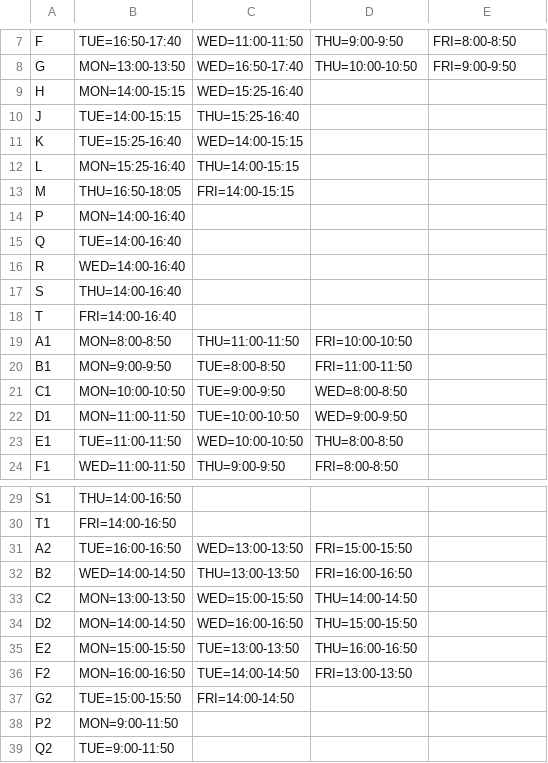
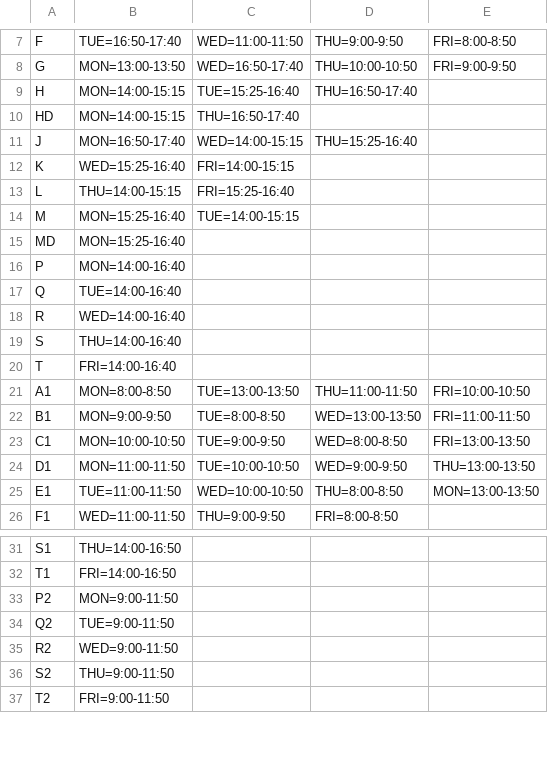
Before and after one commit to harimaruthachalam/SEAT_Core, a CSV file: foo/slot_config.csv, drawn as a sheet; only a part is shown, gaps mark what is left out; the shorter side is filled out with more unchanged rows; the diff covers the shown part only.

```diff
--- a/foo/slot_config.csv
+++ b/foo/slot_config.csv
@@ -8,7 +8,9 @@ F,TUE=16:50-17:40,WED=11:00-11:50,THU=9:00-9:50,FRI=8:00-8:50
 G,MON=13:00-13:50,WED=16:50-17:40,THU=10:00-10:50,FRI=9:00-9:50
-H,MON=14:00-15:15,WED=15:25-16:40,,
-J,TUE=14:00-15:15,THU=15:25-16:40,,
-K,TUE=15:25-16:40,WED=14:00-15:15,,
-L,MON=15:25-16:40,THU=14:00-15:15,,
-M,THU=16:50-18:05,FRI=14:00-15:15,,
+H,MON=14:00-15:15,TUE=15:25-16:40,THU=16:50-17:40,
+HD,MON=14:00-15:15,THU=16:50-17:40,
+J,MON=16:50-17:40,WED=14:00-15:15,THU=15:25-16:40,,
+K,WED=15:25-16:40,FRI=14:00-15:15,,
+L,THU=14:00-15:15,FRI=15:25-16:40,
+M,MON=15:25-16:40,TUE=14:00-15:15,,
+MD,MON=15:25-16:40,
 P,MON=14:00-16:40,,,
@@ -18,7 +20,7 @@ S,THU=14:00-16:40,,,
 T,FRI=14:00-16:40,,,
-A1,MON=8:00-8:50,THU=11:00-11:50,FRI=10:00-10:50,
-B1,MON=9:00-9:50,TUE=8:00-8:50,FRI=11:00-11:50,
-C1,MON=10:00-10:50,TUE=9:00-9:50,WED=8:00-8:50,
-D1,MON=11:00-11:50,TUE=10:00-10:50,WED=9:00-9:50,
-E1,TUE=11:00-11:50,WED=10:00-10:50,THU=8:00-8:50,
+A1,MON=8:00-8:50,TUE=13:00-13:50,THU=11:00-11:50,FRI=10:00-10:50
+B1,MON=9:00-9:50,TUE=8:00-8:50,WED=13:00-13:50,FRI=11:00-11:50
+C1,MON=10:00-10:50,TUE=9:00-9:50,WED=8:00-8:50,FRI=13:00-13:50
+D1,MON=11:00-11:50,TUE=10:00-10:50,WED=9:00-9:50,THU=13:00-13:50
+E1,TUE=11:00-11:50,WED=10:00-10:50,THU=8:00-8:50,MON=13:00-13:50
 F1,WED=11:00-11:50,THU=9:00-9:50,FRI=8:00-8:50,
@@ -30,9 +32,2 @@ S1,THU=14:00-16:50,,,
 T1,FRI=14:00-16:50,,,
-A2,TUE=16:00-16:50,WED=13:00-13:50,FRI=15:00-15:50,
-B2,WED=14:00-14:50,THU=13:00-13:50,FRI=16:00-16:50,
-C2,MON=13:00-13:50,WED=15:00-15:50,THU=14:00-14:50,
-D2,MON=14:00-14:50,WED=16:00-16:50,THU=15:00-15:50,
-E2,MON=15:00-15:50,TUE=13:00-13:50,THU=16:00-16:50,
-F2,MON=16:00-16:50,TUE=14:00-14:50,FRI=13:00-13:50,
-G2,TUE=15:00-15:50,FRI=14:00-14:50,,
 P2,MON=9:00-11:50,,,
```
Also changed, not shown: 6 added rows elsewhere in this file, 7 other files.
